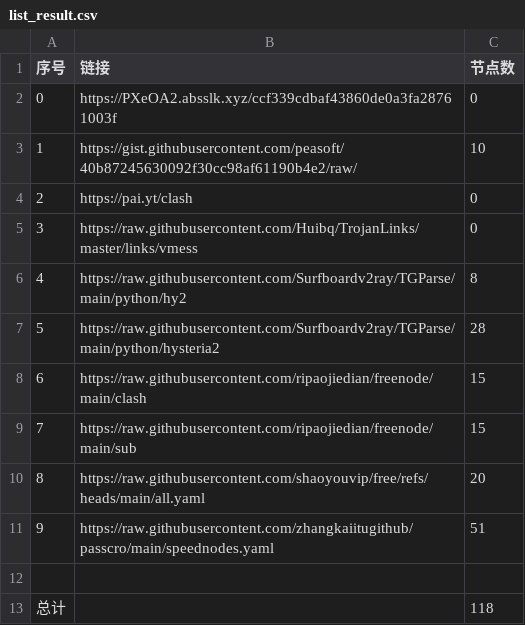
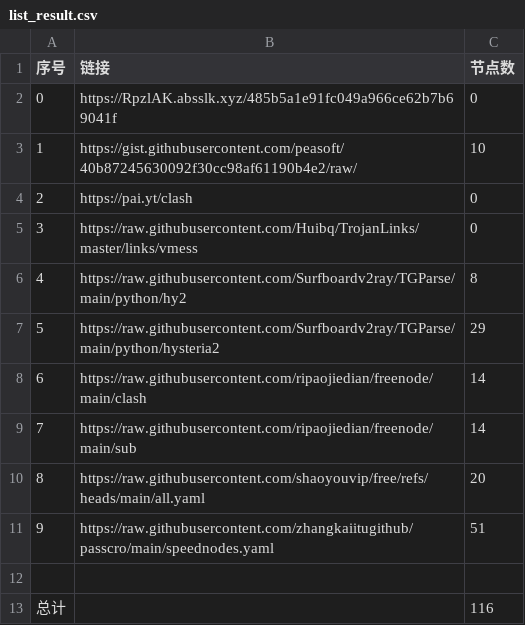
Before and after one commit to masprox/NoMoreWalls, a CSV file: list_result.csv, drawn as a sheet.

```diff
--- a/list_result.csv
+++ b/list_result.csv
@@ -1,3 +1,3 @@
 序号,链接,节点数
-0,https://PXeOA2.absslk.xyz/ccf339cdbaf43860de0a3fa28761003f,0
+0,https://RpzlAK.absslk.xyz/485b5a1e91fc049a966ce62b7b69041f,0
 1,https://gist.githubusercontent.com/peasoft/40b87245630092f30cc98af61190b4e2/raw/,10
@@ -6,5 +6,5 @@
 4,https://raw.githubusercontent.com/Surfboardv2ray/TGParse/main/python/hy2,8
-5,https://raw.githubusercontent.com/Surfboardv2ray/TGParse/main/python/hysteria2,28
-6,https://raw.githubusercontent.com/ripaojiedian/freenode/main/clash,15
-7,https://raw.githubusercontent.com/ripaojiedian/freenode/main/sub,15
+5,https://raw.githubusercontent.com/Surfboardv2ray/TGParse/main/python/hysteria2,29
+6,https://raw.githubusercontent.com/ripaojiedian/freenode/main/clash,14
+7,https://raw.githubusercontent.com/ripaojiedian/freenode/main/sub,14
 8,https://raw.githubusercontent.com/shaoyouvip/free/refs/heads/main/all.yaml,20
@@ -12,2 +12,2 @@
 
-总计,,118
+总计,,116
```
Also changed, not shown: 16 other files.
